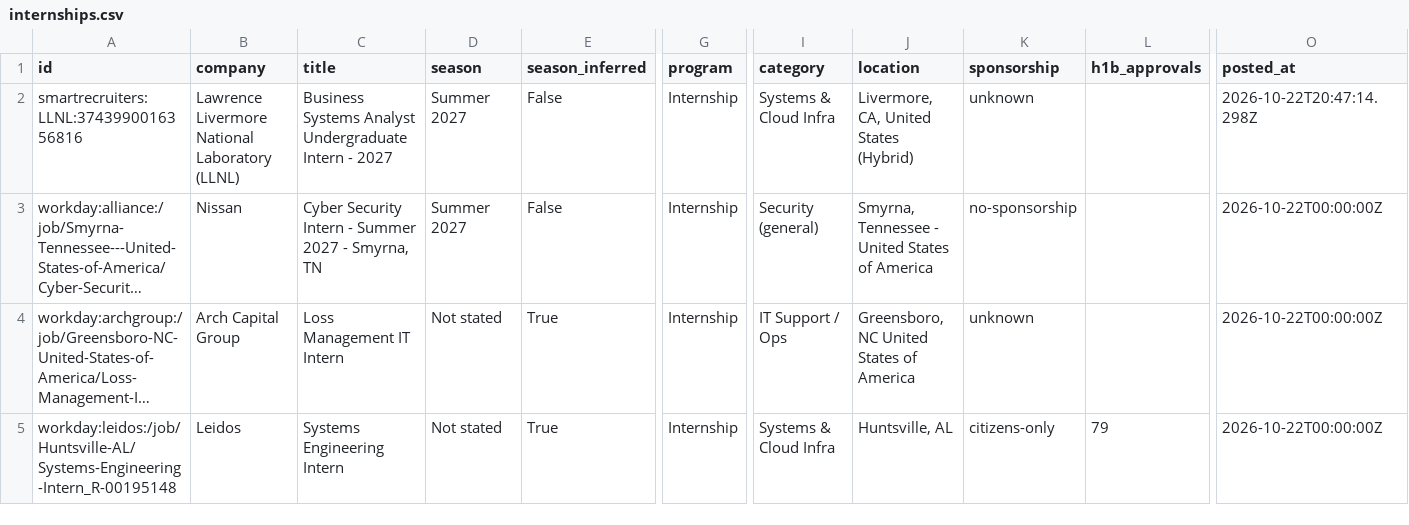
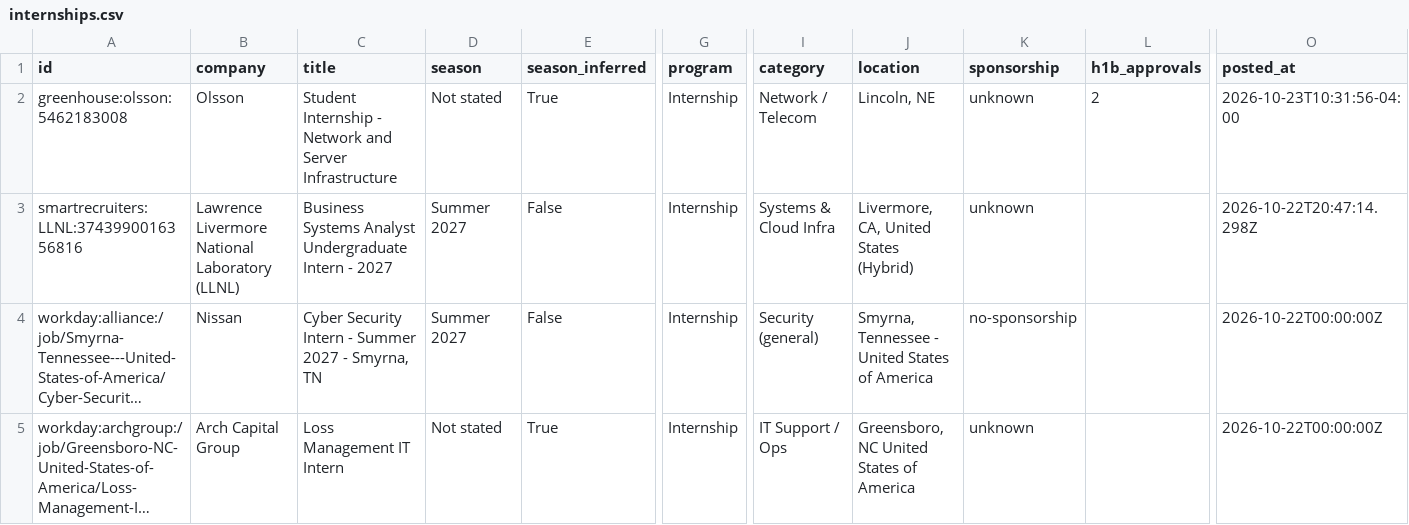
Before and after one commit to ihrtkaii/secnet-internships, a CSV file: data/internships.csv, drawn as a sheet; only a part is shown, gaps mark what is left out; the shorter side is filled out with more unchanged rows; long unchanged cells end in …; rows hold the shown columns only; the diff covers the shown part only; the diff names each change by its address in the sheet, - before the commit and + after, or states it on an @@ line.

```diff
--- a/data/internships.csv
+++ b/data/internships.csv
+row 2: greenhouse:olsson:5462183008 | Olsson | Student Internship - Network and Server Infrastructure | Not stated | True | Internship | Network / Telecom | Lincoln, NE | unknown | 2 | 2026-10-23T10:31:56-04:00
```
Also changed, not shown: 3 added rows elsewhere in this file, docs/internships.csv, 15 other files.
